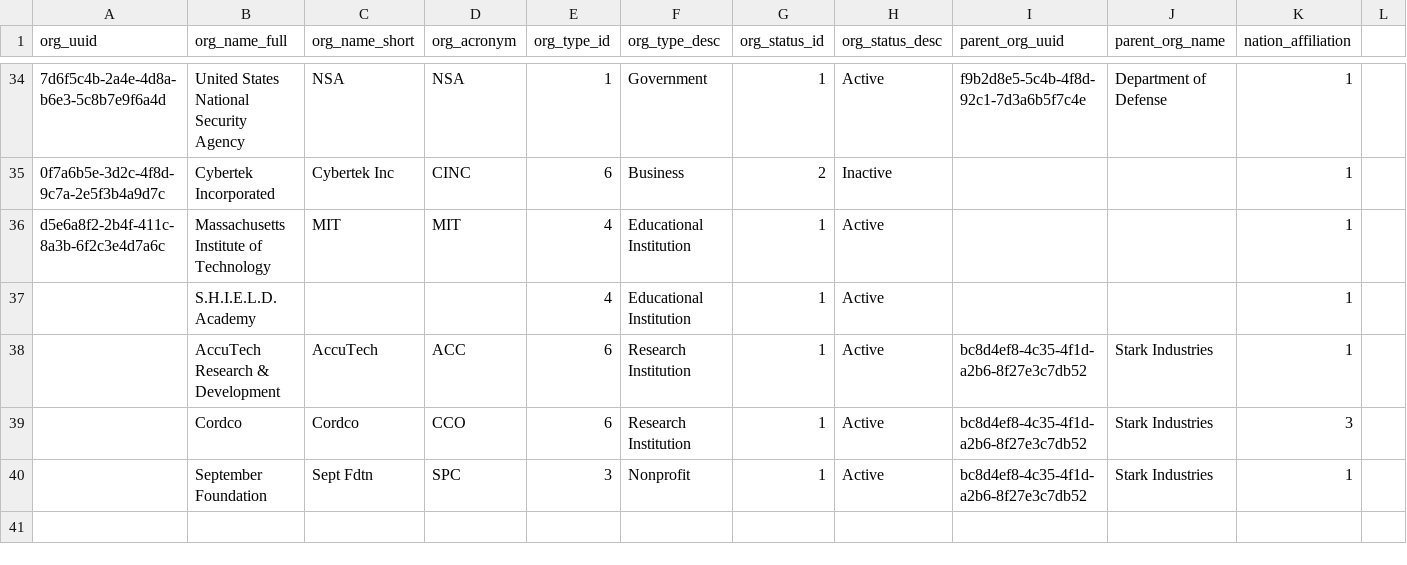
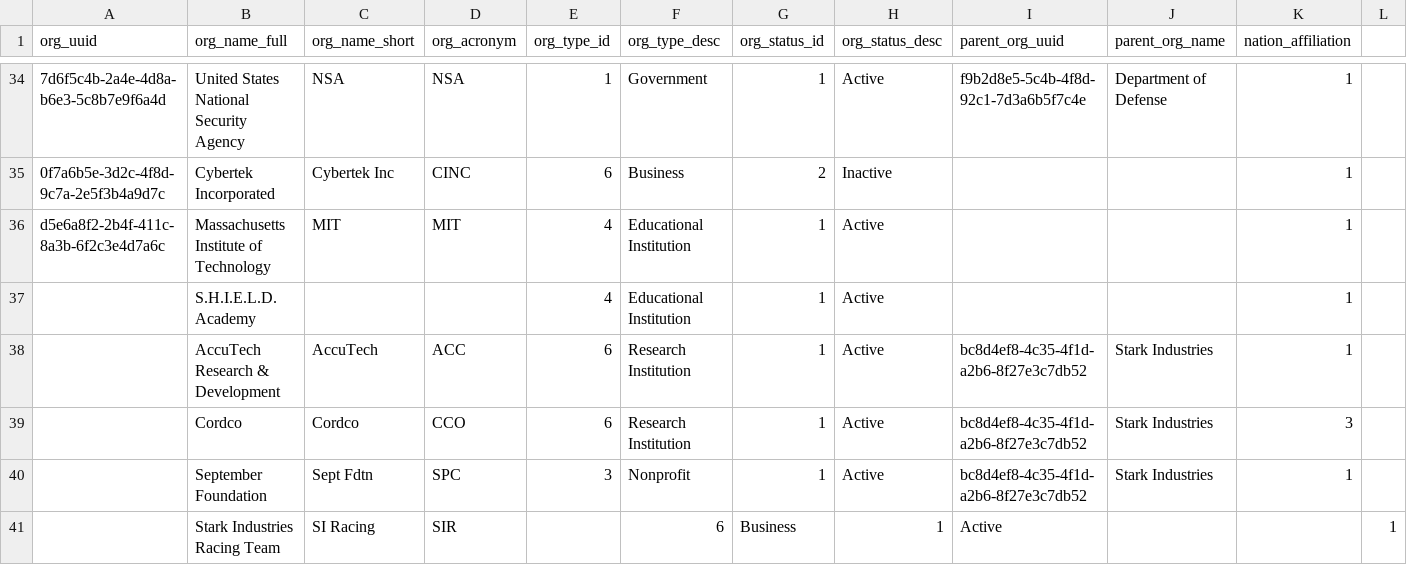
Before and after one commit to sean-gits-py/stark_corp_dataset, a CSV file: datasets/organizations/organizations.csv, drawn as a sheet; only a part is shown, gaps mark what is left out.

Commit message:
Update organizations.csv

```diff
--- a/datasets/organizations/organizations.csv
+++ b/datasets/organizations/organizations.csv
@@ -40 +40,2 @@ d5e6a8f2-2b4f-411c-8a3b-6f2c3e4d7a6c,"Massachusetts Institute of Technology","MI
 ,"September Foundation","Sept Fdtn","SPC",3,"Nonprofit",1,"Active",bc8d4ef8-4c35-4f1d-a2b6-8f27e3c7db52,"Stark Industries",1
+,"Stark Industries Racing Team","SI Racing","SIR",,6,"Business",1,"Active",,"",1
```
